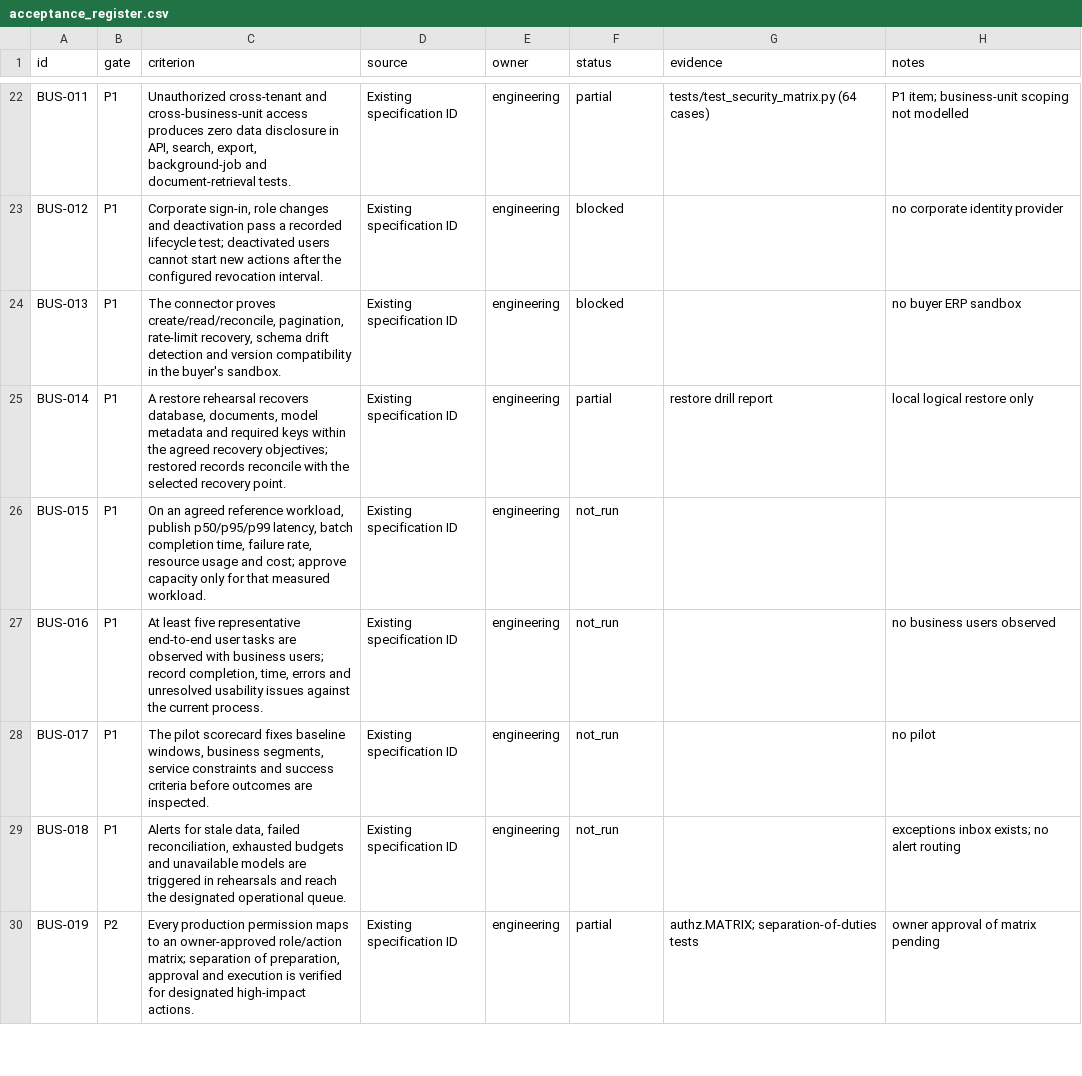
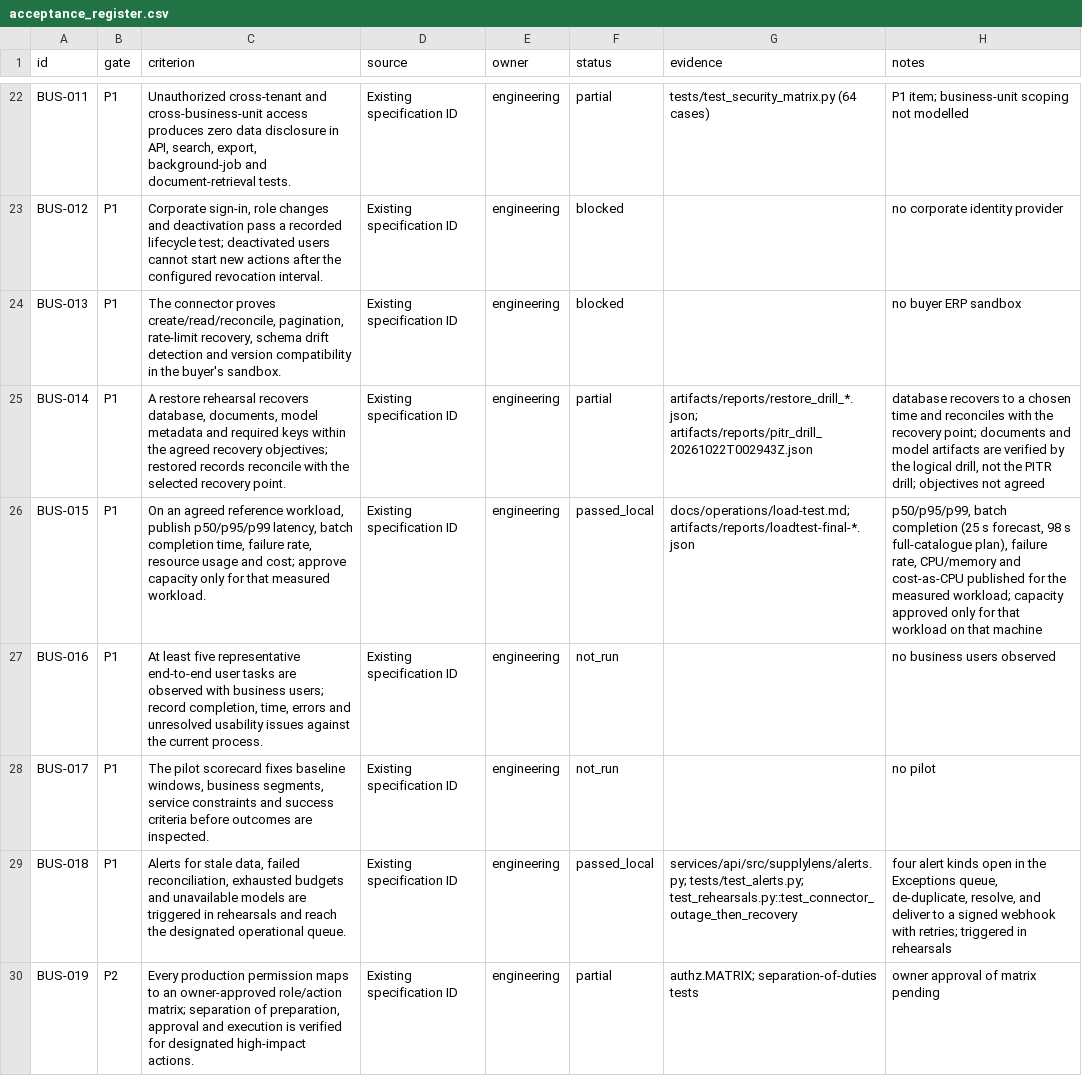
Before and after one commit to krish2105/SupplyLens-, a CSV file: docs/acceptance/acceptance_register.csv, drawn as a sheet; only a part is shown, gaps mark what is left out; the diff covers the shown part only.

Commit message:
Docs: acceptance register, evidence index, status, tasks, README, decisions, research results

```diff
--- a/docs/acceptance/acceptance_register.csv
+++ b/docs/acceptance/acceptance_register.csv
@@ -24,7 +24,7 @@ BUS-012,P1,"Corporate sign-in, role changes and deactivation pass a recorded lif
 BUS-013,P1,"The connector proves create/read/reconcile, pagination, rate-limit recovery, schema drift detection and version compatibility in the buyer's sandbox.",Existing specification ID,engineering,blocked,,no buyer ERP sandbox
-BUS-014,P1,"A restore rehearsal recovers database, documents, model metadata and required keys within the agreed recovery objectives; restored records reconcile with the selected recovery point.",Existing specification ID,engineering,partial,restore drill report,local logical restore only
-BUS-015,P1,"On an agreed reference workload, publish p50/p95/p99 latency, batch completion time, failure rate, resource usage and cost; approve capacity only for that measured workload.",Existing specification ID,engineering,not_run,,
+BUS-014,P1,"A restore rehearsal recovers database, documents, model metadata and required keys within the agreed recovery objectives; restored records reconcile with the selected recovery point.",Existing specification ID,engineering,partial,artifacts/reports/restore_drill_*.json; artifacts/reports/pitr_drill_20261022T002943Z.json,"database recovers to a chosen time and reconciles with the recovery point; documents and model artifacts are verified by the logical drill, not the PITR drill; objectives not agreed"
+BUS-015,P1,"On an agreed reference workload, publish p50/p95/p99 latency, batch completion time, failure rate, resource usage and cost; approve capacity only for that measured workload.",Existing specification ID,engineering,passed_local,docs/operations/load-test.md; artifacts/reports/loadtest-final-*.json,"p50/p95/p99, batch completion (25 s forecast, 98 s full-catalogue plan), failure rate, CPU/memory and cost-as-CPU published for the measured workload; capacity approved only for that workload on that machine"
 BUS-016,P1,"At least five representative end-to-end user tasks are observed with business users; record completion, time, errors and unresolved usability issues against the current process.",Existing specification ID,engineering,not_run,,no business users observed
 BUS-017,P1,"The pilot scorecard fixes baseline windows, business segments, service constraints and success criteria before outcomes are inspected.",Existing specification ID,engineering,not_run,,no pilot
-BUS-018,P1,"Alerts for stale data, failed reconciliation, exhausted budgets and unavailable models are triggered in rehearsals and reach the designated operational queue.",Existing specification ID,engineering,not_run,,exceptions inbox exists; no alert routing
+BUS-018,P1,"Alerts for stale data, failed reconciliation, exhausted budgets and unavailable models are triggered in rehearsals and reach the designated operational queue.",Existing specification ID,engineering,passed_local,services/api/src/supplylens/alerts.py; tests/test_alerts.py; test_rehearsals.py::test_connector_outage_then_recovery,"four alert kinds open in the Exceptions queue, de-duplicate, resolve, and deliver to a signed webhook with retries; triggered in rehearsals"
 BUS-019,P2,"Every production permission maps to an owner-approved role/action matrix; separation of preparation, approval and execution is verified for designated high-impact actions.",Existing specification ID,engineering,partial,authz.MATRIX; separation-of-duties tests,owner approval of matrix pending
```
Also changed, not shown: 44 edited cells elsewhere in this file, 4 other files.
